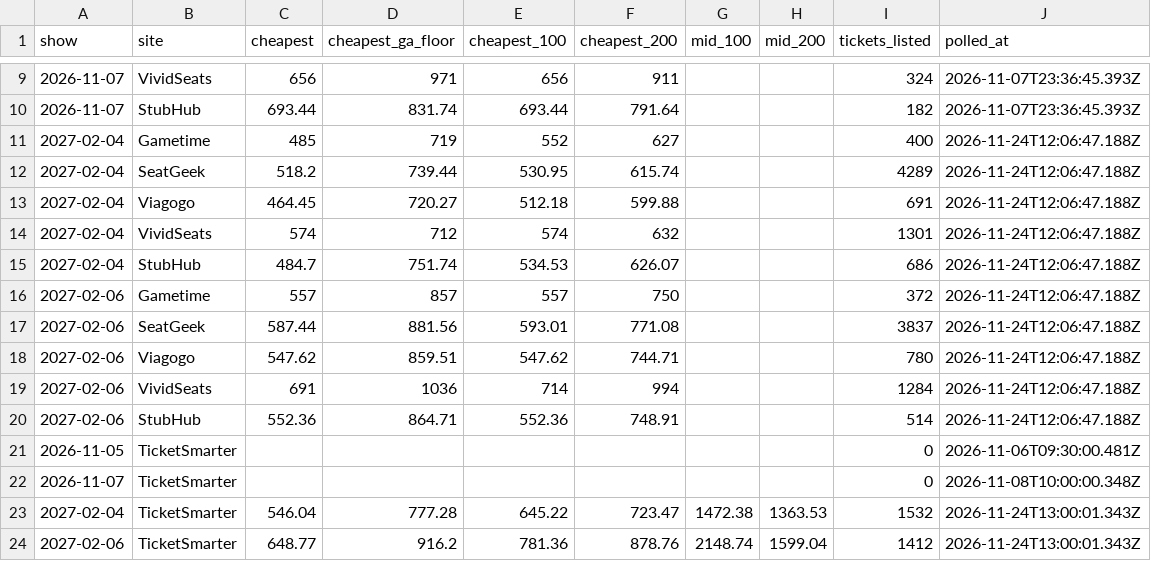
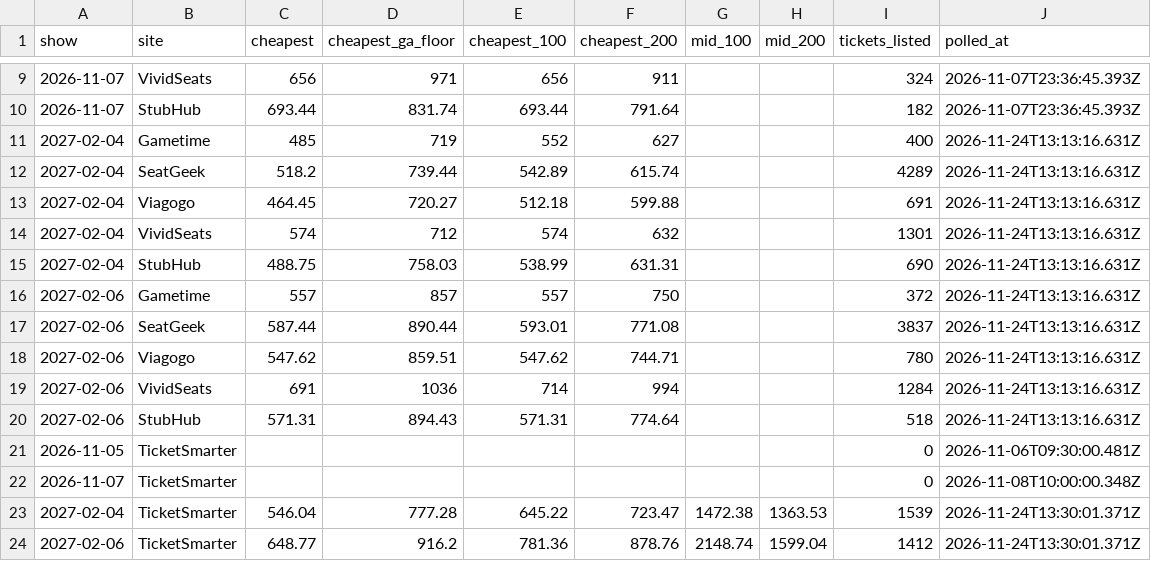
Before and after one commit to MatiasR95/metallica-ticket-clock, a CSV file: data/out/sites.csv, drawn as a sheet; only a part is shown, gaps mark what is left out.

```diff
--- a/data/out/sites.csv
+++ b/data/out/sites.csv
@@ -10,15 +10,15 @@ show,site,cheapest,cheapest_ga_floor,cheapest_100,cheapest_200,mid_100,mid_200,t
 2026-11-07,StubHub,693.44,831.74,693.44,791.64,,,182,2026-11-07T23:36:45.393Z
-2027-02-04,Gametime,485,719,552,627,,,400,2026-11-24T12:06:47.188Z
-2027-02-04,SeatGeek,518.2,739.44,530.95,615.74,,,4289,2026-11-24T12:06:47.188Z
-2027-02-04,Viagogo,464.45,720.27,512.18,599.88,,,691,2026-11-24T12:06:47.188Z
-2027-02-04,VividSeats,574,712,574,632,,,1301,2026-11-24T12:06:47.188Z
-2027-02-04,StubHub,484.7,751.74,534.53,626.07,,,686,2026-11-24T12:06:47.188Z
-2027-02-06,Gametime,557,857,557,750,,,372,2026-11-24T12:06:47.188Z
-2027-02-06,SeatGeek,587.44,881.56,593.01,771.08,,,3837,2026-11-24T12:06:47.188Z
-2027-02-06,Viagogo,547.62,859.51,547.62,744.71,,,780,2026-11-24T12:06:47.188Z
-2027-02-06,VividSeats,691,1036,714,994,,,1284,2026-11-24T12:06:47.188Z
-2027-02-06,StubHub,552.36,864.71,552.36,748.91,,,514,2026-11-24T12:06:47.188Z
+2027-02-04,Gametime,485,719,552,627,,,400,2026-11-24T13:13:16.631Z
+2027-02-04,SeatGeek,518.2,739.44,542.89,615.74,,,4289,2026-11-24T13:13:16.631Z
+2027-02-04,Viagogo,464.45,720.27,512.18,599.88,,,691,2026-11-24T13:13:16.631Z
+2027-02-04,VividSeats,574,712,574,632,,,1301,2026-11-24T13:13:16.631Z
+2027-02-04,StubHub,488.75,758.03,538.99,631.31,,,690,2026-11-24T13:13:16.631Z
+2027-02-06,Gametime,557,857,557,750,,,372,2026-11-24T13:13:16.631Z
+2027-02-06,SeatGeek,587.44,890.44,593.01,771.08,,,3837,2026-11-24T13:13:16.631Z
+2027-02-06,Viagogo,547.62,859.51,547.62,744.71,,,780,2026-11-24T13:13:16.631Z
+2027-02-06,VividSeats,691,1036,714,994,,,1284,2026-11-24T13:13:16.631Z
+2027-02-06,StubHub,571.31,894.43,571.31,774.64,,,518,2026-11-24T13:13:16.631Z
 2026-11-05,TicketSmarter,,,,,,,0,2026-11-06T09:30:00.481Z
 2026-11-07,TicketSmarter,,,,,,,0,2026-11-08T10:00:00.348Z
-2027-02-04,TicketSmarter,546.04,777.28,645.22,723.47,1472.38,1363.53,1532,2026-11-24T13:00:01.343Z
-2027-02-06,TicketSmarter,648.77,916.2,781.36,878.76,2148.74,1599.04,1412,2026-11-24T13:00:01.343Z
+2027-02-04,TicketSmarter,546.04,777.28,645.22,723.47,1472.38,1363.53,1539,2026-11-24T13:30:01.371Z
+2027-02-06,TicketSmarter,648.77,916.2,781.36,878.76,2148.74,1599.04,1412,2026-11-24T13:30:01.371Z
```
Also changed, not shown: data/out/curve.csv, data/out/pass_compare.csv, 5 other files.
